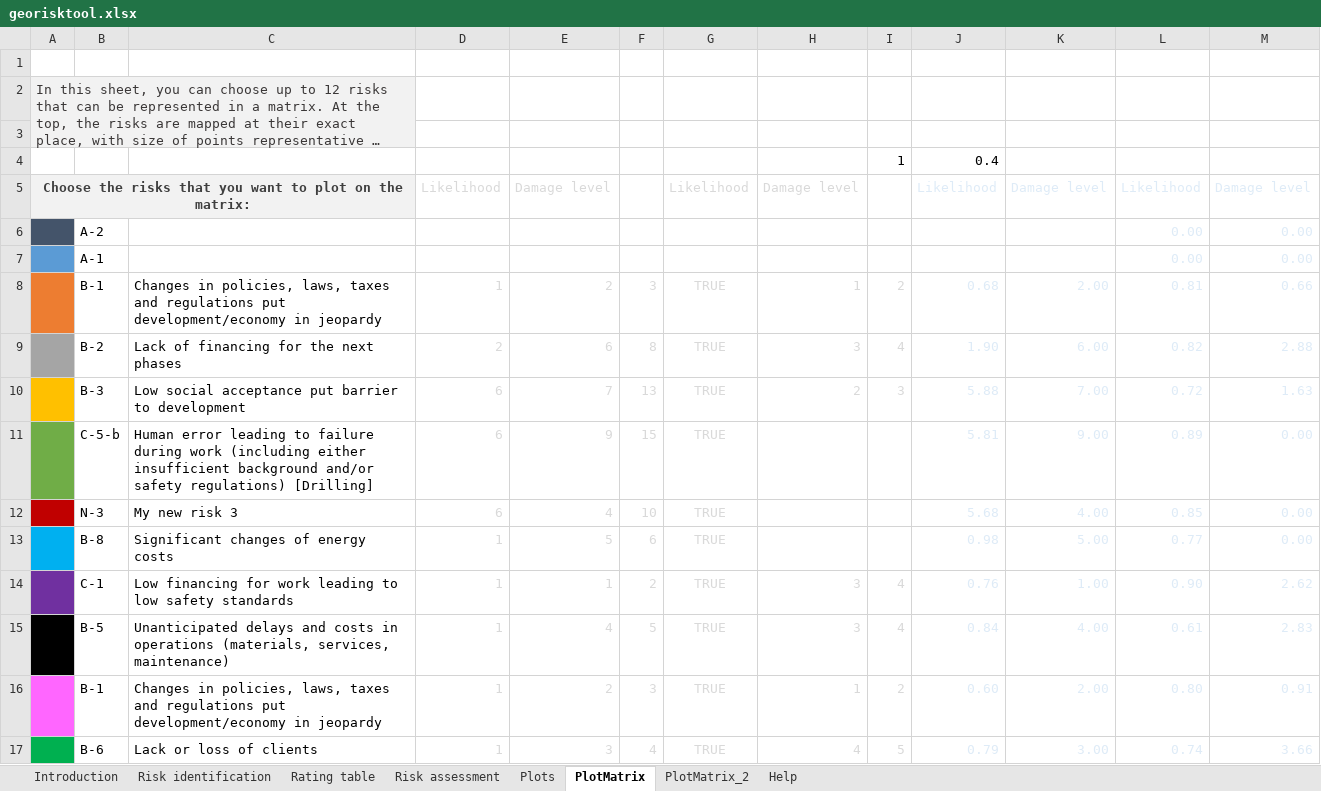
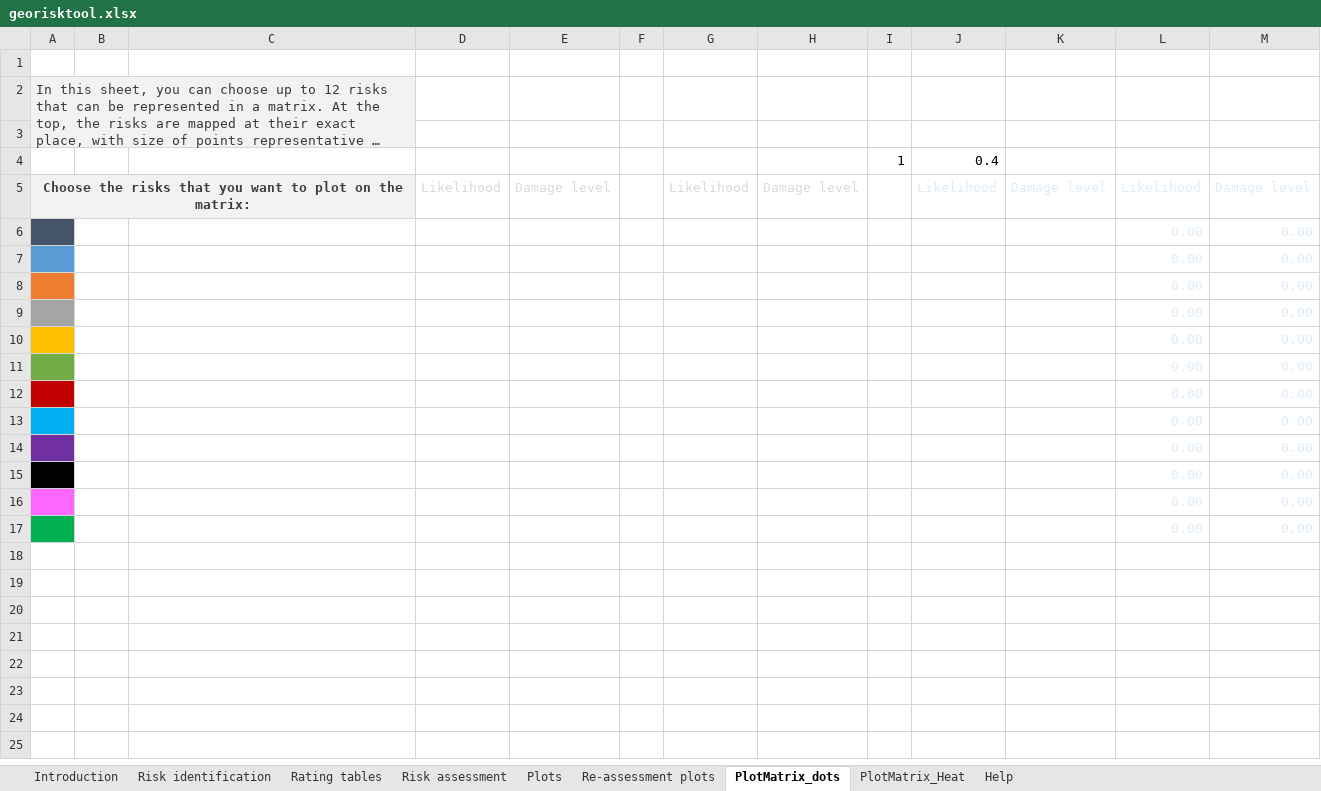
Before and after one commit to ThomasLeGuenan/Georisktool, an Excel workbook: georisktool.xlsx, sheet PlotMatrix_dots, drawn as a sheet; long unchanged cells end in …; values as stored, in another font and other column widths than the file's, no borders; charts and pictures and conditional formats not drawn; removed rows and columns are numbered as before the commit, all else as after; the diff names each change by its address in the sheet, - before the commit and + after, or states it on an @@ line.

```diff
--- a/georisktool.xlsx (sheet PlotMatrix_dots)
+++ b/georisktool.xlsx (sheet PlotMatrix_dots)
-sheet tab: Rating table
+sheet tab: Rating tables
-sheet tab: PlotMatrix
+sheet tab: PlotMatrix_dots
-sheet tab: PlotMatrix_2
+sheet tab: PlotMatrix_Heat
+sheet tab: Re-assessment plots
-B6: A-2
+B6: (empty)
-B7: A-1
+B7: (empty)
-row 8:  | B-1 | Changes in policies, laws, taxes and regulations put development/economy in jeopardy | 1 | 2 | 3 | TRUE | 1 | 2 | 0.68 | 2.00 | 0.81 | 0.66
-row 9:  | B-2 | Lack of financing for the next phases | 2 | 6 | 8 | TRUE | 3 | 4 | 1.90 | 6.00 | 0.82 | 2.88
-row 10:  | B-3 | Low social acceptance put barrier to development | 6 | 7 | 13 | TRUE | 2 | 3 | 5.88 | 7.00 | 0.72 | 1.63
-row 11:  | C-5-b | Human error leading to failure during work (including either insufficient background and/or safety regulations) [Drilling] | 6 | 9 | 15 | TRUE |  |  | 5.81 | 9.00 | 0.89 | 0.00
-row 12:  | N-3 | My new risk 3 | 6 | 4 | 10 | TRUE |  |  | 5.68 | 4.00 | 0.85 | 0.00
-row 13:  | B-8 | Significant changes of energy costs | 1 | 5 | 6 | TRUE |  |  | 0.98 | 5.00 | 0.77 | 0.00
-row 14:  | C-1 | Low financing for work leading to low safety standards | 1 | 1 | 2 | TRUE | 3 | 4 | 0.76 | 1.00 | 0.90 | 2.62
-row 15:  | B-5 | Unanticipated delays and costs in operations (materials, services, maintenance) | 1 | 4 | 5 | TRUE | 3 | 4 | 0.84 | 4.00 | 0.61 | 2.83
-row 16:  | B-1 | Changes in policies, laws, taxes and regulations put development/economy in jeopardy | 1 | 2 | 3 | TRUE | 1 | 2 | 0.60 | 2.00 | 0.80 | 0.91
-row 17:  | B-6 | Lack or loss of clients | 1 | 3 | 4 | TRUE | 4 | 5 | 0.79 | 3.00 | 0.74 | 3.66
+row 8:  |  |  |  |  |  |  |  |  |  |  | 0.00 | 0.00
+row 9:  |  |  |  |  |  |  |  |  |  |  | 0.00 | 0.00
+row 10:  |  |  |  |  |  |  |  |  |  |  | 0.00 | 0.00
+row 11:  |  |  |  |  |  |  |  |  |  |  | 0.00 | 0.00
+row 12:  |  |  |  |  |  |  |  |  |  |  | 0.00 | 0.00
+row 13:  |  |  |  |  |  |  |  |  |  |  | 0.00 | 0.00
+row 14:  |  |  |  |  |  |  |  |  |  |  | 0.00 | 0.00
+row 15:  |  |  |  |  |  |  |  |  |  |  | 0.00 | 0.00
+row 16:  |  |  |  |  |  |  |  |  |  |  | 0.00 | 0.00
+row 17:  |  |  |  |  |  |  |  |  |  |  | 0.00 | 0.00
```
Also changed, not shown: sheet Risk assessment, sheet Rating tables, sheet PlotMatrix_Heat, sheet Risk identification, sheet Plots, sheet Help, 1 more sheet, formulas that keep their value, charts or pictures.
